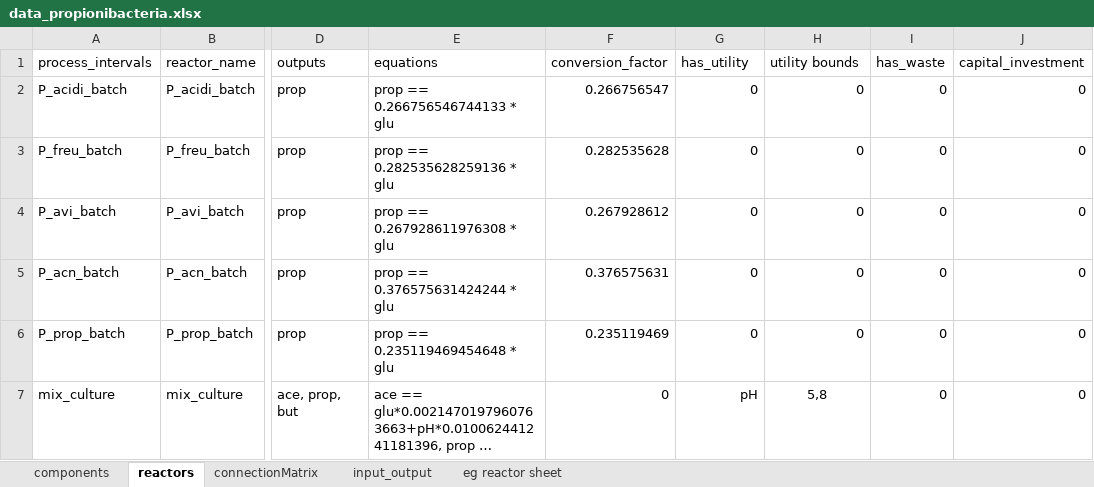
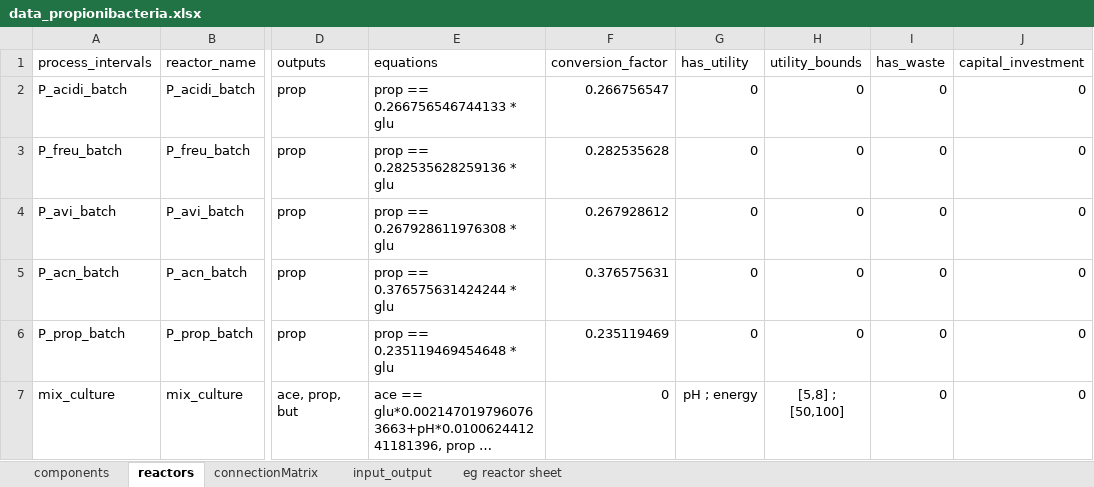
Before and after one commit to llvdrhau/Alquimia_Biorefinery_design_and_optimisation, an Excel workbook: excel files/data_propionibacteria.xlsx, sheet reactors, drawn as a sheet; only a part is shown, gaps mark what is left out; long unchanged cells end in …; values as stored, in another font and other column widths than the file's, no borders; conditional formats not drawn; the diff names each change by its address in the sheet, - before the commit and + after, or states it on an @@ line.

Commit message:
add utilities to reactor objects

```diff
--- a/excel files/data_propionibacteria.xlsx (sheet reactors)
+++ b/excel files/data_propionibacteria.xlsx (sheet reactors)
-H1: utility bounds
+H1: utility_bounds
-G7 (has_utility): pH
+G7 (has_utility): pH ; energy
-H7 (utility_bounds): 5,8
+H7 (utility_bounds): [5,8] ; [50,100]
```
Also changed, not shown: 1 other file.
